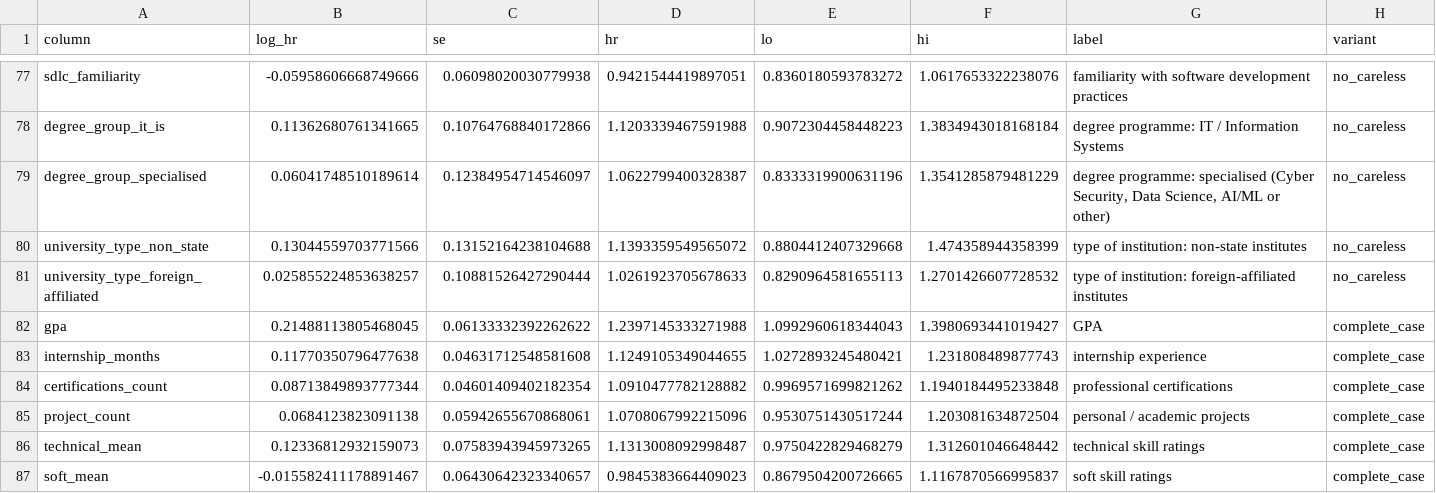
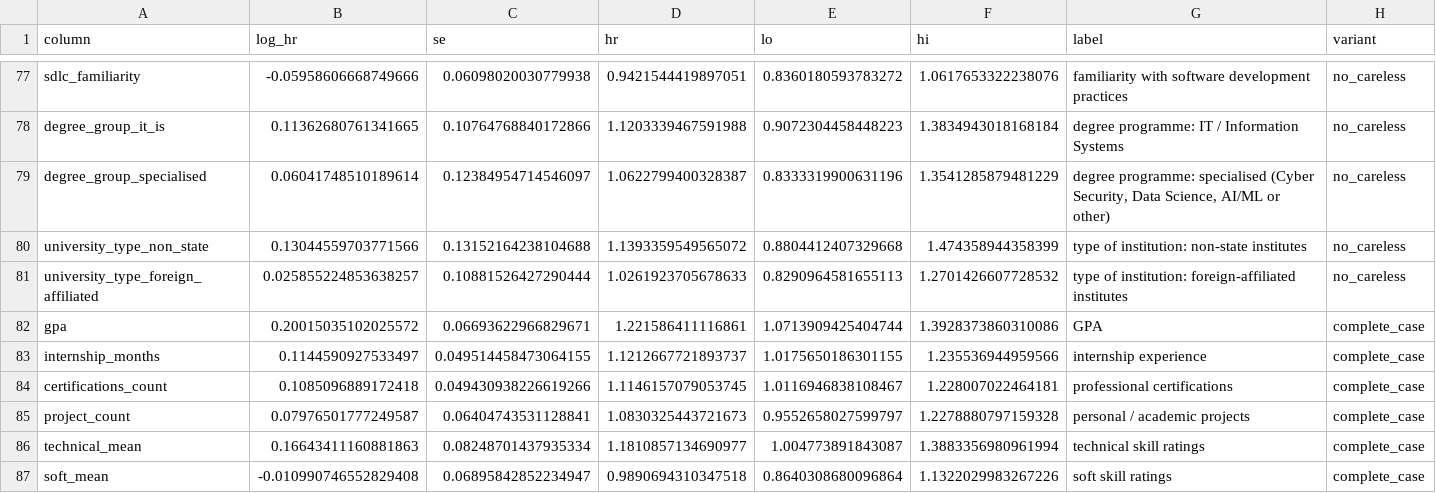
Before and after one commit to ShaznaSalman/final-research-employability-survival_COBSCCOMP24.2P019, a CSV file: artifacts/sensitivity_hazard_ratios.csv, drawn as a sheet; only a part is shown, gaps mark what is left out; the diff covers the shown part only.

```diff
--- a/artifacts/sensitivity_hazard_ratios.csv
+++ b/artifacts/sensitivity_hazard_ratios.csv
@@ -81,7 +81,7 @@ university_type_non_state,0.13044559703771566,0.13152164238104688,1.139335954956
 university_type_foreign_affiliated,0.025855224853638257,0.10881526427290444,1.0261923705678633,0.8290964581655113,1.2701426607728532,type of institution: foreign-affiliated institutes,no_careless
-gpa,0.21488113805468045,0.06133332392262622,1.2397145333271988,1.0992960618344043,1.3980693441019427,GPA,complete_case
-internship_months,0.11770350796477638,0.04631712548581608,1.1249105349044655,1.0272893245480421,1.231808489877743,internship experience,complete_case
-certifications_count,0.08713849893777344,0.04601409402182354,1.0910477782128882,0.9969571699821262,1.1940184495233848,professional certifications,complete_case
-project_count,0.0684123823091138,0.05942655670868061,1.0708067992215096,0.9530751430517244,1.203081634872504,personal / academic projects,complete_case
-technical_mean,0.12336812932159073,0.07583943945973265,1.1313008092998487,0.9750422829468279,1.312601046648442,technical skill ratings,complete_case
-soft_mean,-0.015582411178891467,0.06430642323340657,0.9845383664409023,0.8679504200726665,1.1167870566995837,soft skill ratings,complete_case
+gpa,0.20015035102025572,0.06693622966829671,1.221586411116861,1.0713909425404744,1.3928373860310086,GPA,complete_case
+internship_months,0.1144590927533497,0.049514458473064155,1.1212667721893737,1.0175650186301155,1.235536944959566,internship experience,complete_case
+certifications_count,0.1085096889172418,0.049430938226619266,1.1146157079053745,1.0116946838108467,1.228007022464181,professional certifications,complete_case
+project_count,0.07976501777249587,0.06404743531128841,1.0830325443721673,0.9552658027599797,1.2278880797159328,personal / academic projects,complete_case
+technical_mean,0.16643411160881863,0.08248701437935334,1.1810857134690977,1.004773891843087,1.3883356980961994,technical skill ratings,complete_case
+soft_mean,-0.010990746552829408,0.06895842852234947,0.9890694310347518,0.8640308680096864,1.1322029983267226,soft skill ratings,complete_case
```
Also changed, not shown: 50 edited cells elsewhere in this file, artifacts/sensitivity.csv, 3 other files.
